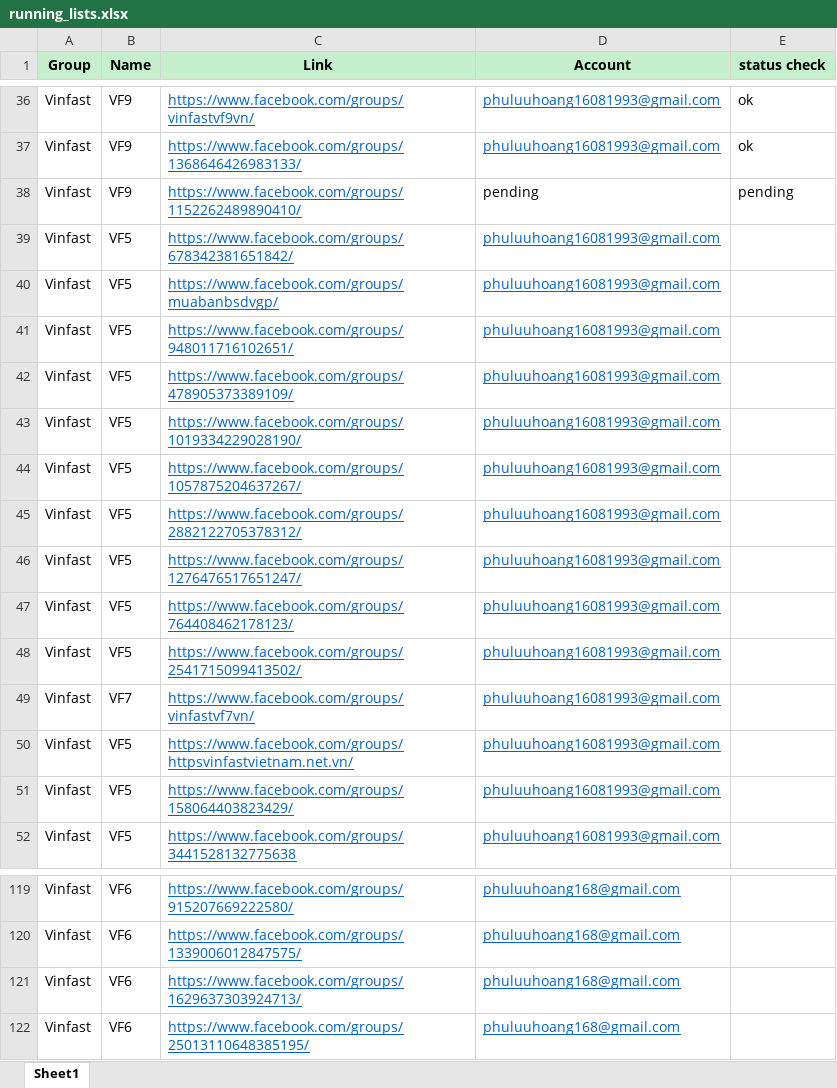
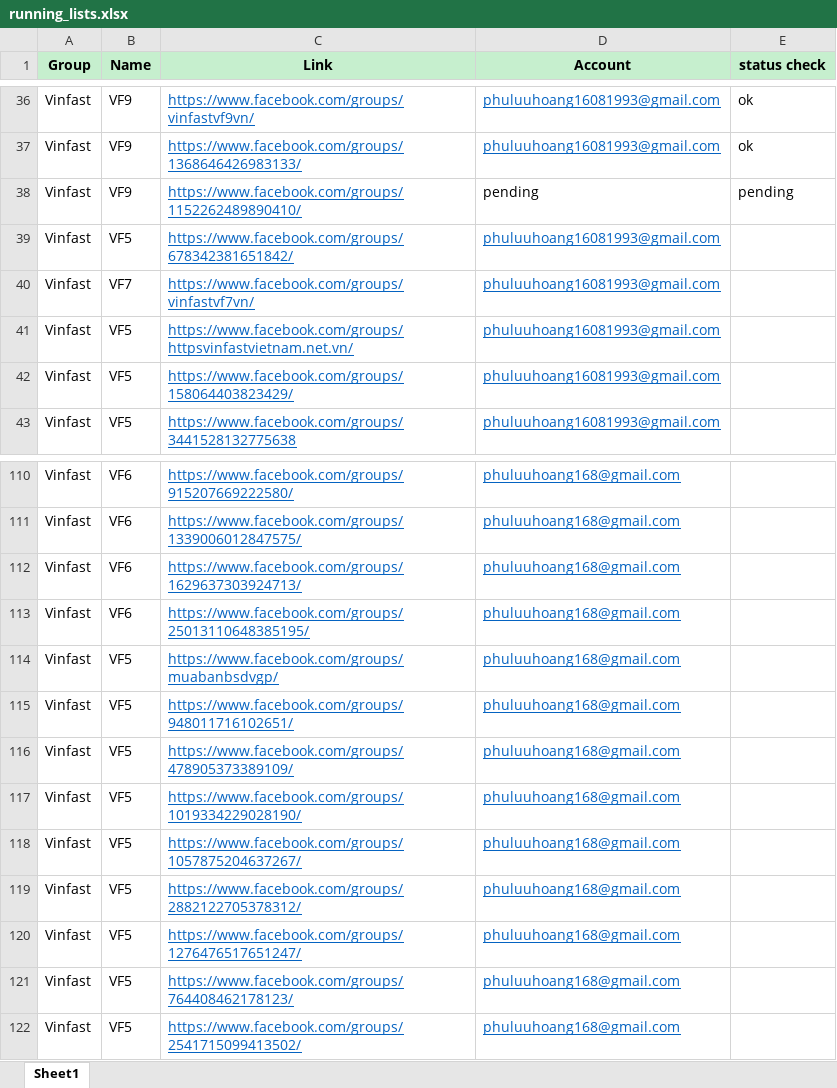
Before and after one commit to SpiritPhu/FB-Affiliate-Bot, an Excel workbook: data/running_lists.xlsx, sheet Sheet1, drawn as a sheet; only a part is shown, gaps mark what is left out; values as stored, in another font and other column widths than the file's, no borders; removed rows and columns are numbered as before the commit, all else as after; the diff names each change by its address in the sheet, - before the commit and + after, or states it on an @@ line.

Commit message:
Add files via upload

```diff
--- a/data/running_lists.xlsx (sheet Sheet1)
+++ b/data/running_lists.xlsx (sheet Sheet1)
-row 40: Vinfast | VF5 | https://www.facebook.com/groups/muabanbsdvgp/ | phuluuhoang16081993@gmail.com
-row 41: Vinfast | VF5 | https://www.facebook.com/groups/948011716102651/ | phuluuhoang16081993@gmail.com
-row 42: Vinfast | VF5 | https://www.facebook.com/groups/478905373389109/ | phuluuhoang16081993@gmail.com
-row 43: Vinfast | VF5 | https://www.facebook.com/groups/1019334229028190/ | phuluuhoang16081993@gmail.com
-row 44: Vinfast | VF5 | https://www.facebook.com/groups/1057875204637267/ | phuluuhoang16081993@gmail.com
-row 45: Vinfast | VF5 | https://www.facebook.com/groups/2882122705378312/ | phuluuhoang16081993@gmail.com
-row 46: Vinfast | VF5 | https://www.facebook.com/groups/1276476517651247/ | phuluuhoang16081993@gmail.com
-row 47: Vinfast | VF5 | https://www.facebook.com/groups/764408462178123/ | phuluuhoang16081993@gmail.com
-row 48: Vinfast | VF5 | https://www.facebook.com/groups/2541715099413502/ | phuluuhoang16081993@gmail.com
+row 114: Vinfast | VF5 | https://www.facebook.com/groups/muabanbsdvgp/ | phuluuhoang168@gmail.com
+row 115: Vinfast | VF5 | https://www.facebook.com/groups/948011716102651/ | phuluuhoang168@gmail.com
+row 116: Vinfast | VF5 | https://www.facebook.com/groups/478905373389109/ | phuluuhoang168@gmail.com
+row 117: Vinfast | VF5 | https://www.facebook.com/groups/1019334229028190/ | phuluuhoang168@gmail.com
+row 118: Vinfast | VF5 | https://www.facebook.com/groups/1057875204637267/ | phuluuhoang168@gmail.com
+row 119: Vinfast | VF5 | https://www.facebook.com/groups/2882122705378312/ | phuluuhoang168@gmail.com
+row 120: Vinfast | VF5 | https://www.facebook.com/groups/1276476517651247/ | phuluuhoang168@gmail.com
+row 121: Vinfast | VF5 | https://www.facebook.com/groups/764408462178123/ | phuluuhoang168@gmail.com
+row 122: Vinfast | VF5 | https://www.facebook.com/groups/2541715099413502/ | phuluuhoang168@gmail.com
```
